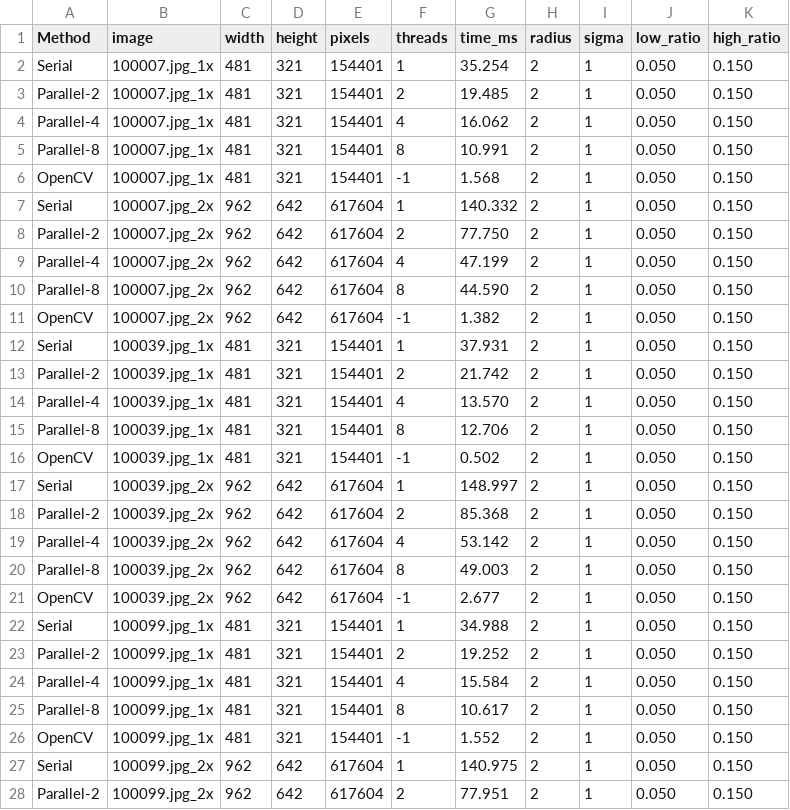
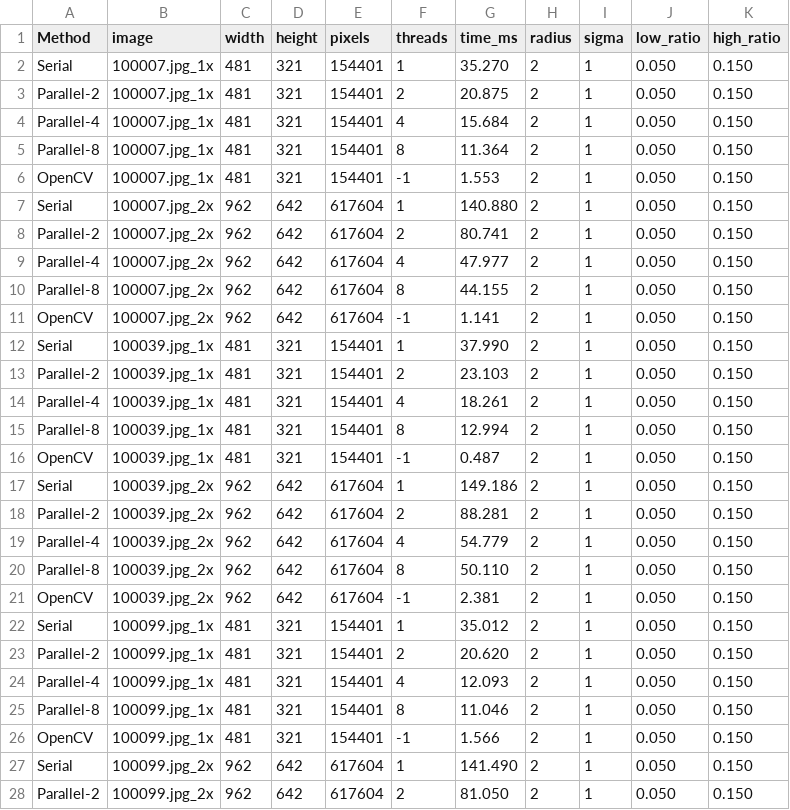
Before and after one commit to JiaJia-SHIH/Brno_Canny_Detector_Project, a CSV file: benchmark_results/benchmark_results.csv, drawn as a sheet; only a part is shown; the diff covers the shown part only.

```diff
--- a/benchmark_results/benchmark_results.csv
+++ b/benchmark_results/benchmark_results.csv
@@ -1,28 +1,28 @@
 Method,image,width,height,pixels,threads,time_ms,radius,sigma,low_ratio,high_ratio
-Serial,100007.jpg_1x,481,321,154401,1,35.254,2,1,0.050,0.150
-Parallel-2,100007.jpg_1x,481,321,154401,2,19.485,2,1,0.050,0.150
-Parallel-4,100007.jpg_1x,481,321,154401,4,16.062,2,1,0.050,0.150
-Parallel-8,100007.jpg_1x,481,321,154401,8,10.991,2,1,0.050,0.150
-OpenCV,100007.jpg_1x,481,321,154401,-1,1.568,2,1,0.050,0.150
-Serial,100007.jpg_2x,962,642,617604,1,140.332,2,1,0.050,0.150
-Parallel-2,100007.jpg_2x,962,642,617604,2,77.750,2,1,0.050,0.150
-Parallel-4,100007.jpg_2x,962,642,617604,4,47.199,2,1,0.050,0.150
-Parallel-8,100007.jpg_2x,962,642,617604,8,44.590,2,1,0.050,0.150
-OpenCV,100007.jpg_2x,962,642,617604,-1,1.382,2,1,0.050,0.150
-Serial,100039.jpg_1x,481,321,154401,1,37.931,2,1,0.050,0.150
-Parallel-2,100039.jpg_1x,481,321,154401,2,21.742,2,1,0.050,0.150
-Parallel-4,100039.jpg_1x,481,321,154401,4,13.570,2,1,0.050,0.150
-Parallel-8,100039.jpg_1x,481,321,154401,8,12.706,2,1,0.050,0.150
-OpenCV,100039.jpg_1x,481,321,154401,-1,0.502,2,1,0.050,0.150
-Serial,100039.jpg_2x,962,642,617604,1,148.997,2,1,0.050,0.150
-Parallel-2,100039.jpg_2x,962,642,617604,2,85.368,2,1,0.050,0.150
-Parallel-4,100039.jpg_2x,962,642,617604,4,53.142,2,1,0.050,0.150
-Parallel-8,100039.jpg_2x,962,642,617604,8,49.003,2,1,0.050,0.150
-OpenCV,100039.jpg_2x,962,642,617604,-1,2.677,2,1,0.050,0.150
-Serial,100099.jpg_1x,481,321,154401,1,34.988,2,1,0.050,0.150
-Parallel-2,100099.jpg_1x,481,321,154401,2,19.252,2,1,0.050,0.150
-Parallel-4,100099.jpg_1x,481,321,154401,4,15.584,2,1,0.050,0.150
-Parallel-8,100099.jpg_1x,481,321,154401,8,10.617,2,1,0.050,0.150
-OpenCV,100099.jpg_1x,481,321,154401,-1,1.552,2,1,0.050,0.150
-Serial,100099.jpg_2x,962,642,617604,1,140.975,2,1,0.050,0.150
-Parallel-2,100099.jpg_2x,962,642,617604,2,77.951,2,1,0.050,0.150
+Serial,100007.jpg_1x,481,321,154401,1,35.270,2,1,0.050,0.150
+Parallel-2,100007.jpg_1x,481,321,154401,2,20.875,2,1,0.050,0.150
+Parallel-4,100007.jpg_1x,481,321,154401,4,15.684,2,1,0.050,0.150
+Parallel-8,100007.jpg_1x,481,321,154401,8,11.364,2,1,0.050,0.150
+OpenCV,100007.jpg_1x,481,321,154401,-1,1.553,2,1,0.050,0.150
+Serial,100007.jpg_2x,962,642,617604,1,140.880,2,1,0.050,0.150
+Parallel-2,100007.jpg_2x,962,642,617604,2,80.741,2,1,0.050,0.150
+Parallel-4,100007.jpg_2x,962,642,617604,4,47.977,2,1,0.050,0.150
+Parallel-8,100007.jpg_2x,962,642,617604,8,44.155,2,1,0.050,0.150
+OpenCV,100007.jpg_2x,962,642,617604,-1,1.141,2,1,0.050,0.150
+Serial,100039.jpg_1x,481,321,154401,1,37.990,2,1,0.050,0.150
+Parallel-2,100039.jpg_1x,481,321,154401,2,23.103,2,1,0.050,0.150
+Parallel-4,100039.jpg_1x,481,321,154401,4,18.261,2,1,0.050,0.150
+Parallel-8,100039.jpg_1x,481,321,154401,8,12.994,2,1,0.050,0.150
+OpenCV,100039.jpg_1x,481,321,154401,-1,0.487,2,1,0.050,0.150
+Serial,100039.jpg_2x,962,642,617604,1,149.186,2,1,0.050,0.150
+Parallel-2,100039.jpg_2x,962,642,617604,2,88.281,2,1,0.050,0.150
+Parallel-4,100039.jpg_2x,962,642,617604,4,54.779,2,1,0.050,0.150
+Parallel-8,100039.jpg_2x,962,642,617604,8,50.110,2,1,0.050,0.150
+OpenCV,100039.jpg_2x,962,642,617604,-1,2.381,2,1,0.050,0.150
+Serial,100099.jpg_1x,481,321,154401,1,35.012,2,1,0.050,0.150
+Parallel-2,100099.jpg_1x,481,321,154401,2,20.620,2,1,0.050,0.150
+Parallel-4,100099.jpg_1x,481,321,154401,4,12.093,2,1,0.050,0.150
+Parallel-8,100099.jpg_1x,481,321,154401,8,11.046,2,1,0.050,0.150
+OpenCV,100099.jpg_1x,481,321,154401,-1,1.566,2,1,0.050,0.150
+Serial,100099.jpg_2x,962,642,617604,1,141.490,2,1,0.050,0.150
+Parallel-2,100099.jpg_2x,962,642,617604,2,81.050,2,1,0.050,0.150
```
Also changed, not shown: 73 edited cells elsewhere in this file, 10 other files.
